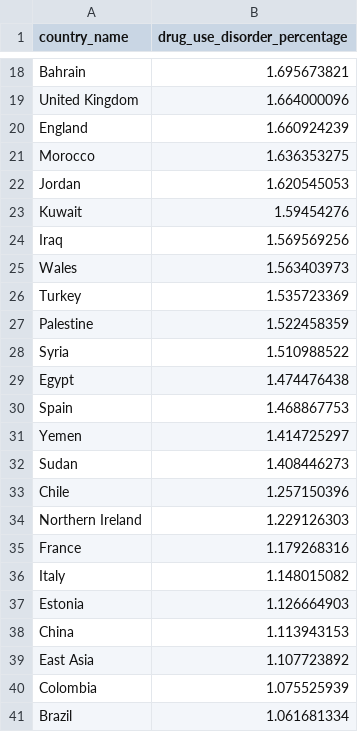
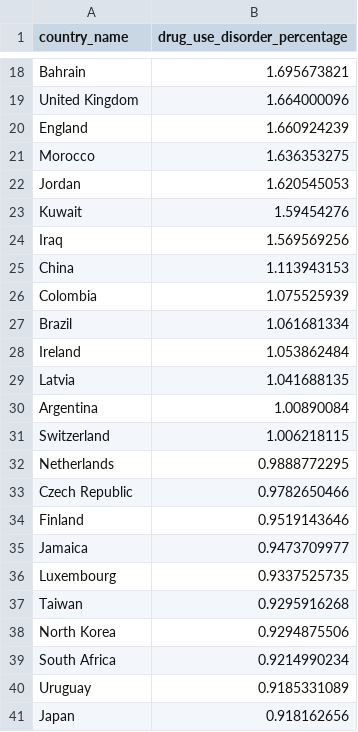
Before and after one commit to feeblefruits/state_of_violence, a CSV file: assets/data/share_with_drug_use_disorders.csv, drawn as a sheet; only a part is shown, gaps mark what is left out; the shorter side is filled out with more unchanged rows; the diff covers the shown part only; the diff names each change by its address in the sheet, - before the commit and + after, or states it on an @@ line.

```diff
--- a/assets/data/share_with_drug_use_disorders.csv
+++ b/assets/data/share_with_drug_use_disorders.csv
-row 25: Wales | 1.563403973
-row 26: Turkey | 1.535723369
-row 27: Palestine | 1.522458359
-row 28: Syria | 1.510988522
-row 29: Egypt | 1.474476438
-row 30: Spain | 1.468867753
-row 31: Yemen | 1.414725297
-row 32: Sudan | 1.408446273
-row 33: Chile | 1.257150396
-row 34: Northern Ireland | 1.229126303
-row 35: France | 1.179268316
-row 36: Italy | 1.148015082
-row 37: Estonia | 1.126664903
-row 39: East Asia | 1.107723892
```
Also changed, not shown: 15 removed rows elsewhere in this file, 2 other files.
